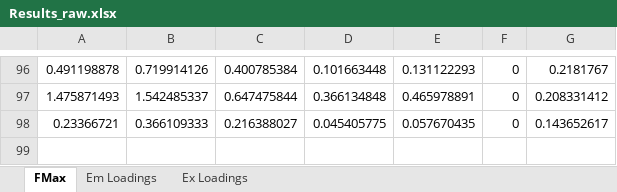
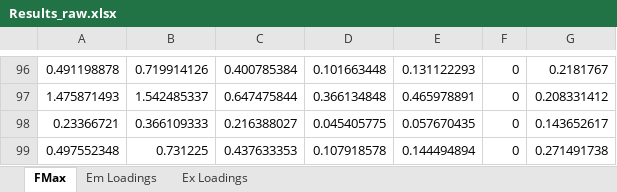
Before and after one commit to SandraKNG/11-DOC-ELA_animal-excretion, an Excel workbook: data/DOM-indices_processing/PARAFAC/Results_raw.xlsx, sheet FMax, drawn as a sheet; only a part is shown, gaps mark what is left out; values as stored, in another font and other column widths than the file's, no borders; the diff names each change by its address in the sheet, - before the commit and + after, or states it on an @@ line.

```diff
--- a/data/DOM-indices_processing/PARAFAC/Results_raw.xlsx (sheet FMax)
+++ b/data/DOM-indices_processing/PARAFAC/Results_raw.xlsx (sheet FMax)
+row 99: 0.497552348 | 0.731225 | 0.437633353 | 0.107918578 | 0.144494894 | 0 | 0.271491738
```
Also changed, not shown: data/2022-07-11_11-DOC-lakes_Mastersheet.xlsx, data/DOM-indices_processing/PARAFAC/Results_ELA.xlsx, 10 other files.
